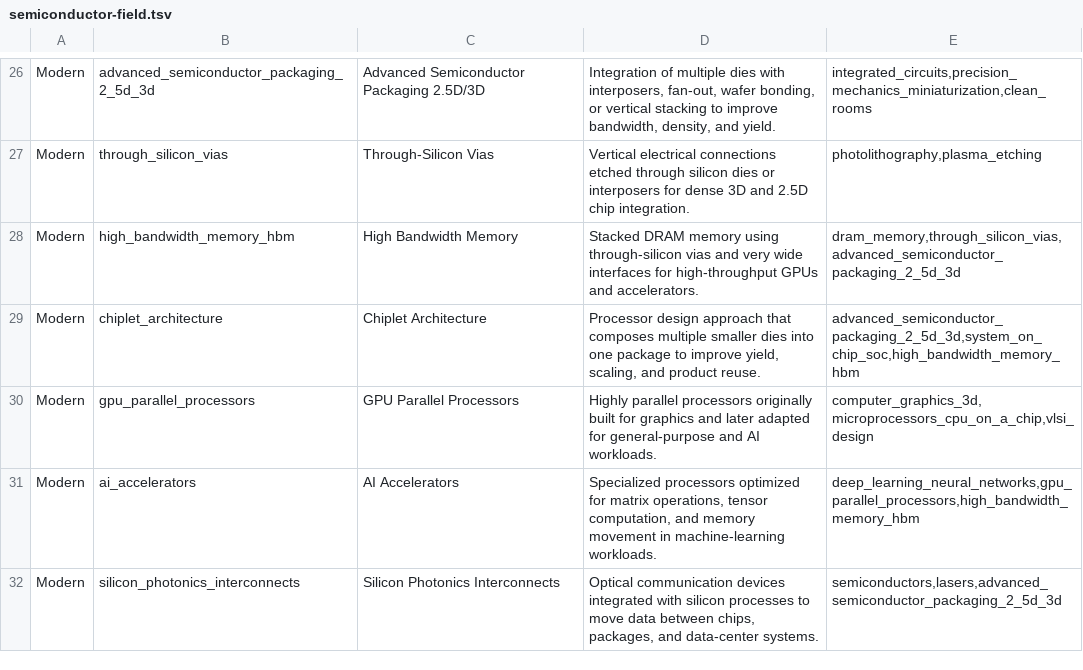
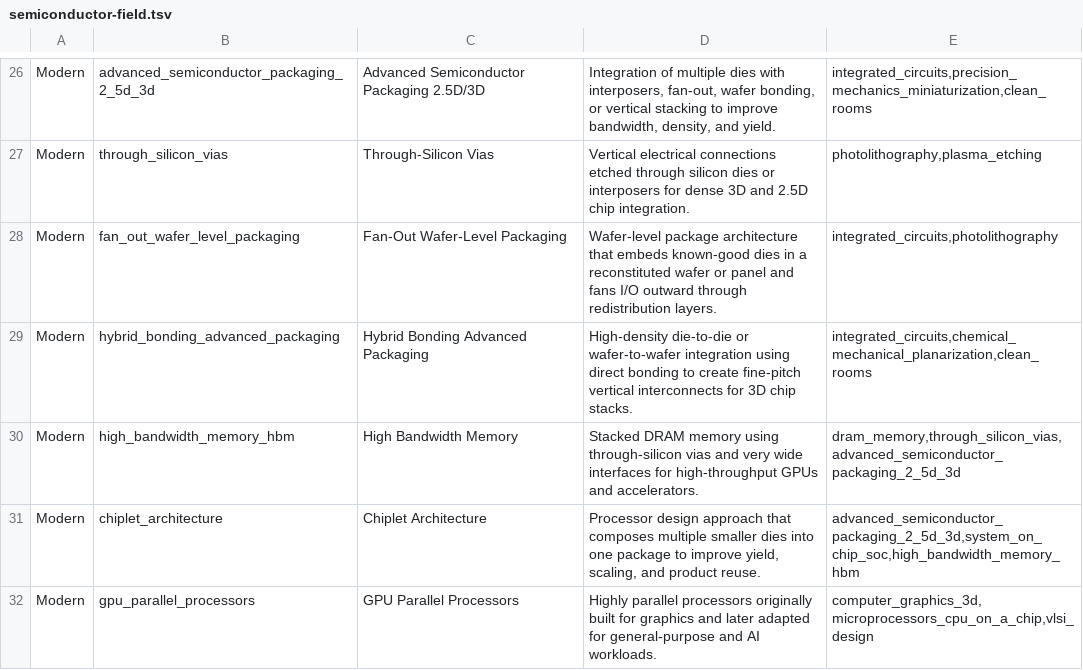
Before and after one commit to yodakohl/techtree, a TSV file: data/expansion/semiconductor-field.tsv, drawn as a sheet; only a part is shown, gaps mark what is left out; the shorter side is filled out with more unchanged rows; the diff names each change by its address in the sheet, - before the commit and + after, or states it on an @@ line.

```diff
--- a/data/expansion/semiconductor-field.tsv
+++ b/data/expansion/semiconductor-field.tsv
+row 28: Modern | fan_out_wafer_level_packaging | Fan-Out Wafer-Level Packaging | Wafer-level package architecture that embeds known-good dies in a reconstituted wafer or panel and fans I/O outward through redistribution layers. | integrated_circuits,photolithography
+row 29: Modern | hybrid_bonding_advanced_packaging | Hybrid Bonding Advanced Packaging | High-density die-to-die or wafer-to-wafer integration using direct bonding to create fine-pitch vertical interconnects for 3D chip stacks. | integrated_circuits,chemical_mechanical_planarization,clean_rooms
```
Also changed, not shown: 2 other files.
